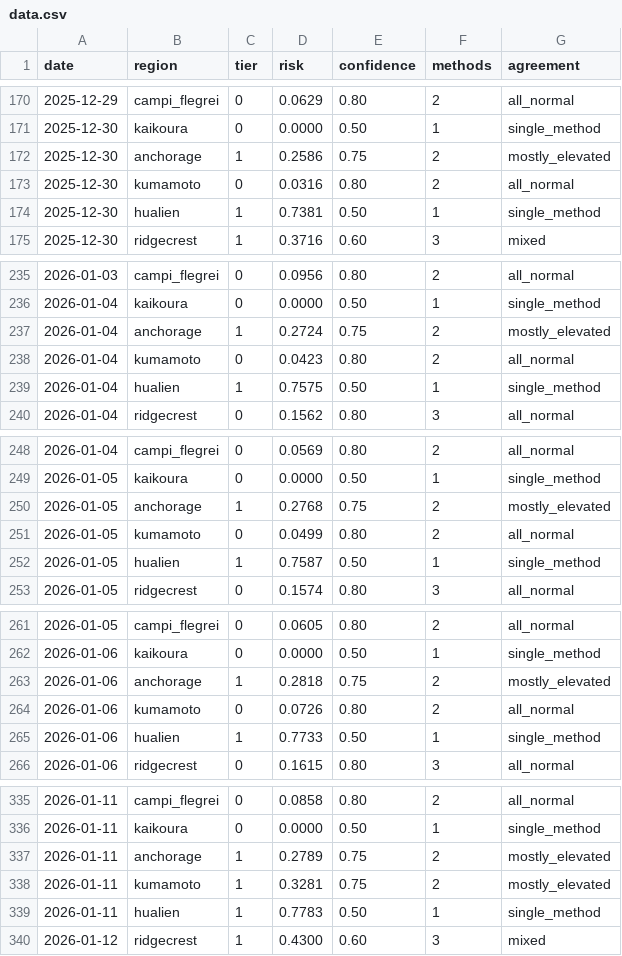
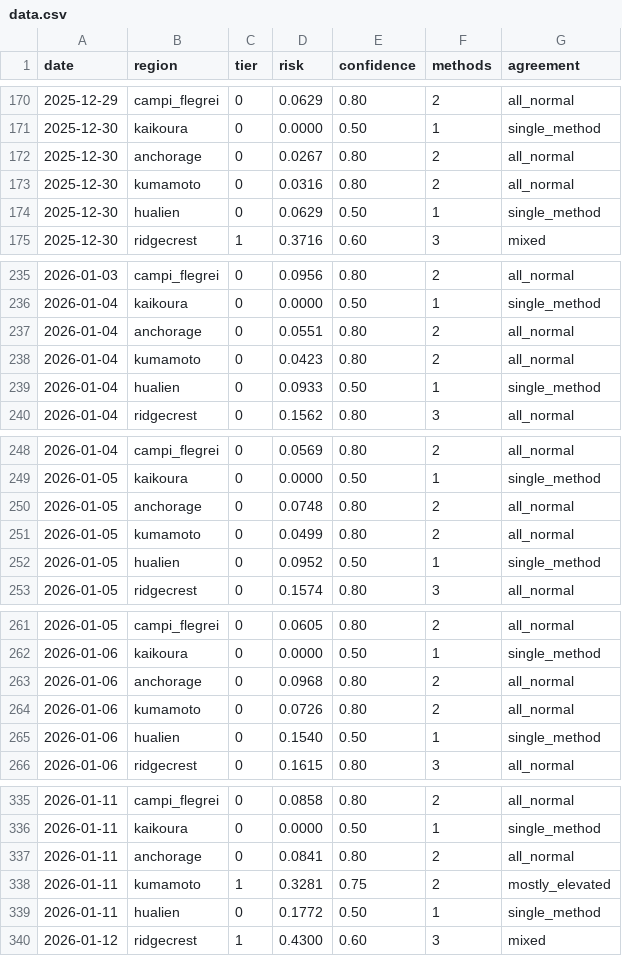
Before and after one commit to kantrarian/geospec, a CSV file: docs/data.csv, drawn as a sheet; only a part is shown, gaps mark what is left out; the diff covers the shown part only.

```diff
--- a/docs/data.csv
+++ b/docs/data.csv
@@ -171,5 +171,5 @@ date,region,tier,risk,confidence,methods,agreement
 2025-12-30,kaikoura,0,0.0000,0.50,1,single_method
-2025-12-30,anchorage,1,0.2586,0.75,2,mostly_elevated
+2025-12-30,anchorage,0,0.0267,0.80,2,all_normal
 2025-12-30,kumamoto,0,0.0316,0.80,2,all_normal
-2025-12-30,hualien,1,0.7381,0.50,1,single_method
+2025-12-30,hualien,0,0.0629,0.50,1,single_method
 2025-12-30,ridgecrest,1,0.3716,0.60,3,mixed
@@ -236,5 +236,5 @@ date,region,tier,risk,confidence,methods,agreement
 2026-01-04,kaikoura,0,0.0000,0.50,1,single_method
-2026-01-04,anchorage,1,0.2724,0.75,2,mostly_elevated
+2026-01-04,anchorage,0,0.0551,0.80,2,all_normal
 2026-01-04,kumamoto,0,0.0423,0.80,2,all_normal
-2026-01-04,hualien,1,0.7575,0.50,1,single_method
+2026-01-04,hualien,0,0.0933,0.50,1,single_method
 2026-01-04,ridgecrest,0,0.1562,0.80,3,all_normal
@@ -249,5 +249,5 @@ date,region,tier,risk,confidence,methods,agreement
 2026-01-05,kaikoura,0,0.0000,0.50,1,single_method
-2026-01-05,anchorage,1,0.2768,0.75,2,mostly_elevated
+2026-01-05,anchorage,0,0.0748,0.80,2,all_normal
 2026-01-05,kumamoto,0,0.0499,0.80,2,all_normal
-2026-01-05,hualien,1,0.7587,0.50,1,single_method
+2026-01-05,hualien,0,0.0952,0.50,1,single_method
 2026-01-05,ridgecrest,0,0.1574,0.80,3,all_normal
@@ -262,5 +262,5 @@ date,region,tier,risk,confidence,methods,agreement
 2026-01-06,kaikoura,0,0.0000,0.50,1,single_method
-2026-01-06,anchorage,1,0.2818,0.75,2,mostly_elevated
+2026-01-06,anchorage,0,0.0968,0.80,2,all_normal
 2026-01-06,kumamoto,0,0.0726,0.80,2,all_normal
-2026-01-06,hualien,1,0.7733,0.50,1,single_method
+2026-01-06,hualien,0,0.1540,0.50,1,single_method
 2026-01-06,ridgecrest,0,0.1615,0.80,3,all_normal
@@ -336,5 +336,5 @@ date,region,tier,risk,confidence,methods,agreement
 2026-01-11,kaikoura,0,0.0000,0.50,1,single_method
-2026-01-11,anchorage,1,0.2789,0.75,2,mostly_elevated
+2026-01-11,anchorage,0,0.0841,0.80,2,all_normal
 2026-01-11,kumamoto,1,0.3281,0.75,2,mostly_elevated
-2026-01-11,hualien,1,0.7783,0.50,1,single_method
+2026-01-11,hualien,0,0.1772,0.50,1,single_method
 2026-01-12,ridgecrest,1,0.4300,0.60,3,mixed
```
Also changed, not shown: 94 edited cells elsewhere in this file, monitoring/dashboard/data.csv.
